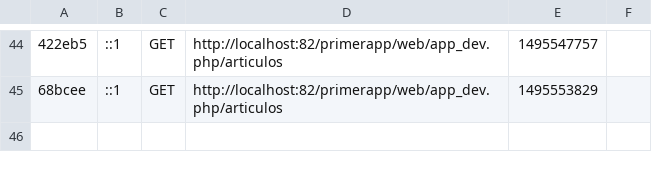
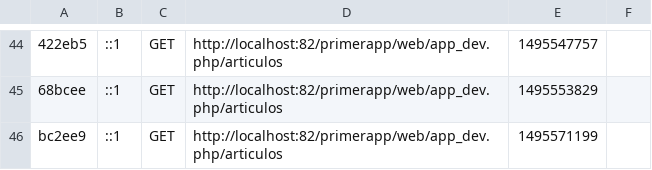
Before and after one commit to programacionweb2017/primerapp, a CSV file: app/cache/dev/profiler/index.csv, drawn as a sheet; only a part is shown, gaps mark what is left out; the diff names each change by its address in the sheet, - before the commit and + after, or states it on an @@ line.

```diff
--- a/app/cache/dev/profiler/index.csv
+++ b/app/cache/dev/profiler/index.csv
+row 46: bc2ee9 | ::1 | GET | http://localhost:82/primerapp/web/app_dev.php/articulos | 1495571199
```
Also changed, not shown: 2 other files.
